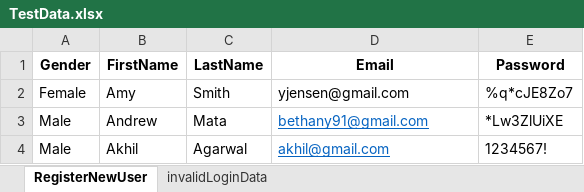
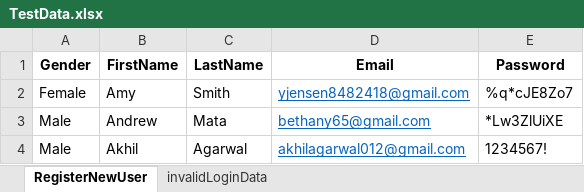
Before and after one commit to akhilagarwal01/QSpiderDemoWebShopProject, an Excel workbook: com.DemowebShop/src/main/resources/DataDocuments/TestData.xlsx, sheet RegisterNewUser, drawn as a sheet; values as stored, in another font and other column widths than the file's, no borders; the diff names each change by its address in the sheet, - before the commit and + after, or states it on an @@ line.

Commit message:
Update in registration test

```diff
--- a/com.DemowebShop/src/main/resources/DataDocuments/TestData.xlsx (sheet RegisterNewUser)
+++ b/com.DemowebShop/src/main/resources/DataDocuments/TestData.xlsx (sheet RegisterNewUser)
-D2 (Email): yjensen@gmail.com
+D2 (Email): yjensen8482418@gmail.com
@@ D2 underline: off → on, text colour: black → #0563C1 @@
-D3 (Email): bethany91@gmail.com
+D3 (Email): bethany65@gmail.com
-D4 (Email): akhil@gmail.com
+D4 (Email): akhilagarwal012@gmail.com
```
Also changed, not shown: 10 other files.
